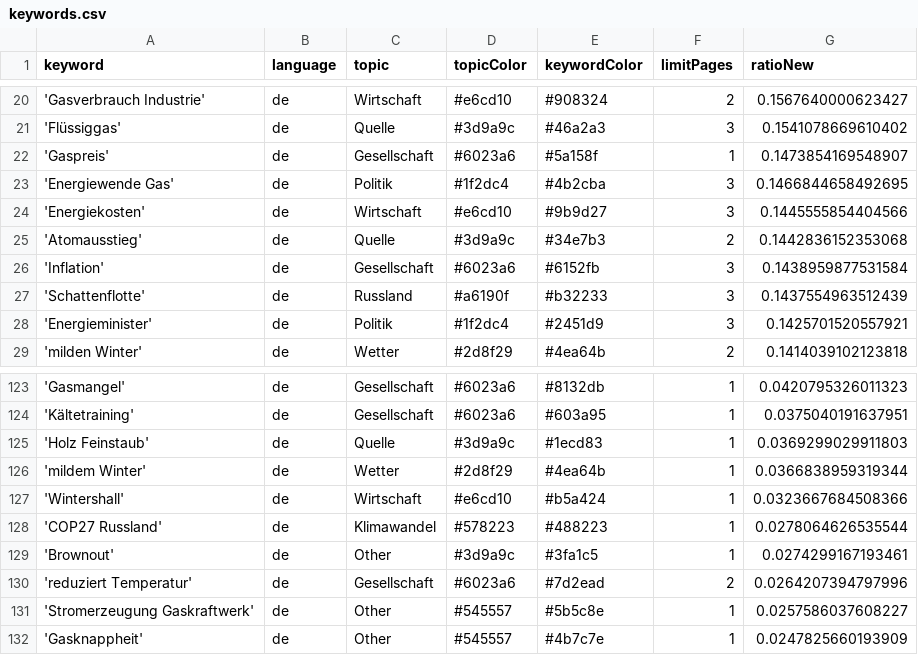
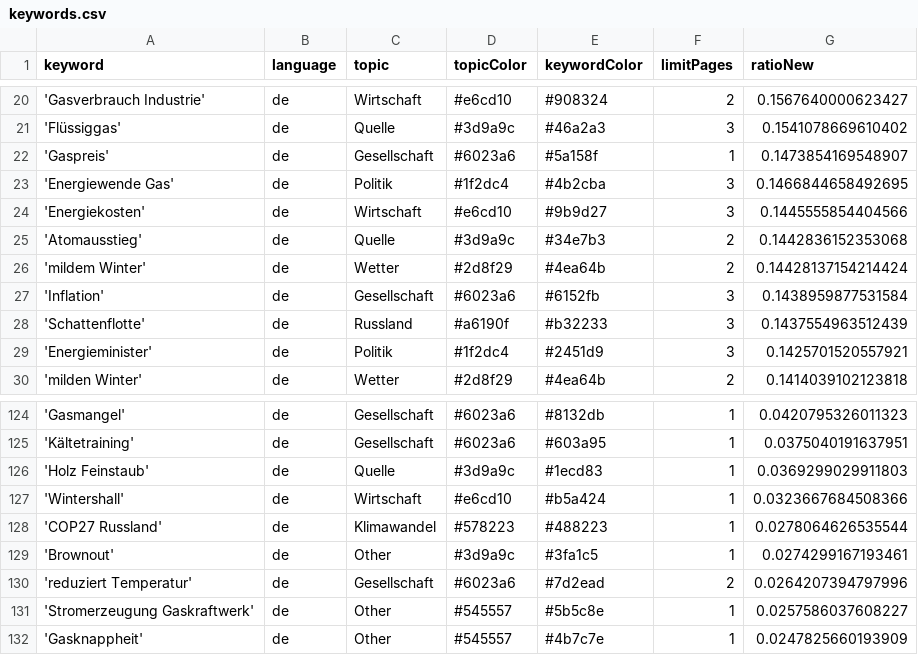
Before and after one commit to newsWhisperer/winterWeapon, a CSV file: keywords.csv, drawn as a sheet; only a part is shown, gaps mark what is left out; removed rows and columns are numbered as before the commit, all else as after; the diff names each change by its address in the sheet, - before the commit and + after, or states it on an @@ line.

```diff
--- a/keywords.csv
+++ b/keywords.csv
+row 26: 'mildem Winter' | de | Wetter | #2d8f29 | #4ea64b | 2 | 0.14428137154214424
-row 126: 'mildem Winter' | de | Wetter | #2d8f29 | #4ea64b | 1 | 0.0366838959319344
```
Also changed, not shown: csv/news_2025_06.csv.
